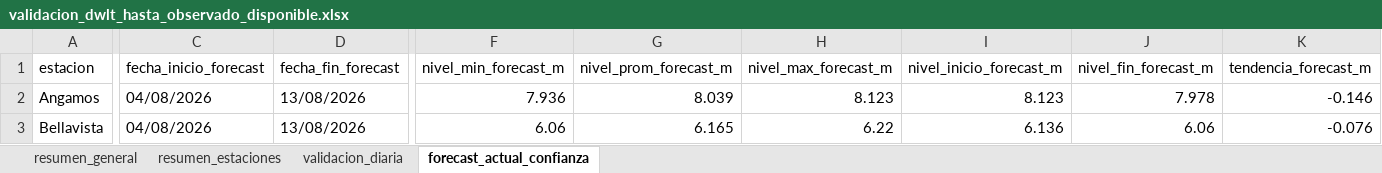
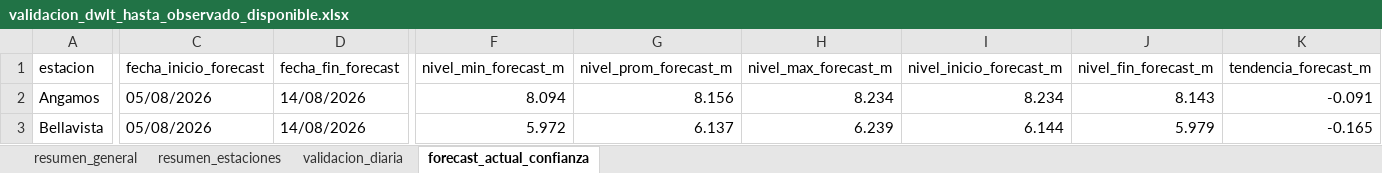
Before and after one commit to KURONO23/LoretoNivelesaCaudales, an Excel workbook: outputs/validacion_dwlt_hasta_observado_disponible.xlsx, sheet forecast_actual_confianza, drawn as a sheet; only a part is shown, gaps mark what is left out; values as stored, in another font and other column widths than the file's, no borders; the diff covers the shown part only; the diff names each change by its address in the sheet, - before the commit and + after, or states it on an @@ line.

```diff
--- a/outputs/validacion_dwlt_hasta_observado_disponible.xlsx (sheet forecast_actual_confianza)
+++ b/outputs/validacion_dwlt_hasta_observado_disponible.xlsx (sheet forecast_actual_confianza)
-C2:C3 (fecha_inicio_forecast): 04/08/2026
+C2:C3 (fecha_inicio_forecast): 05/08/2026
-D2:D3 (fecha_fin_forecast): 13/08/2026
+D2:D3 (fecha_fin_forecast): 14/08/2026
-F2 (nivel_min_forecast_m): 7.936
+F2 (nivel_min_forecast_m): 8.094
-G2 (nivel_prom_forecast_m): 8.039
+G2 (nivel_prom_forecast_m): 8.156
-H2 (nivel_max_forecast_m): 8.123
+H2 (nivel_max_forecast_m): 8.234
-I2 (nivel_inicio_forecast_m): 8.123
+I2 (nivel_inicio_forecast_m): 8.234
-J2 (nivel_fin_forecast_m): 7.978
+J2 (nivel_fin_forecast_m): 8.143
-K2 (tendencia_forecast_m): -0.146
+K2 (tendencia_forecast_m): -0.091
-F3 (nivel_min_forecast_m): 6.06
+F3 (nivel_min_forecast_m): 5.972
-G3 (nivel_prom_forecast_m): 6.165
+G3 (nivel_prom_forecast_m): 6.137
-H3 (nivel_max_forecast_m): 6.22
+H3 (nivel_max_forecast_m): 6.239
-I3 (nivel_inicio_forecast_m): 6.136
+I3 (nivel_inicio_forecast_m): 6.144
-J3 (nivel_fin_forecast_m): 6.06
+J3 (nivel_fin_forecast_m): 5.979
-K3 (tendencia_forecast_m): -0.076
+K3 (tendencia_forecast_m): -0.165
```
Also changed, not shown: 209 edited cells elsewhere in this sheet, sheet validacion_diaria, sheet resumen_estaciones, sheet resumen_general, outputs/metricas_dwlt_estaciones.xlsx, outputs/pronostico_nivel_7dias_estaciones.xlsx, 9 other files.
